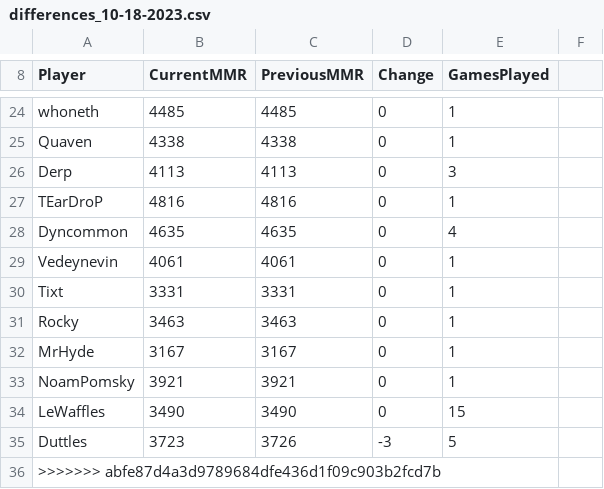
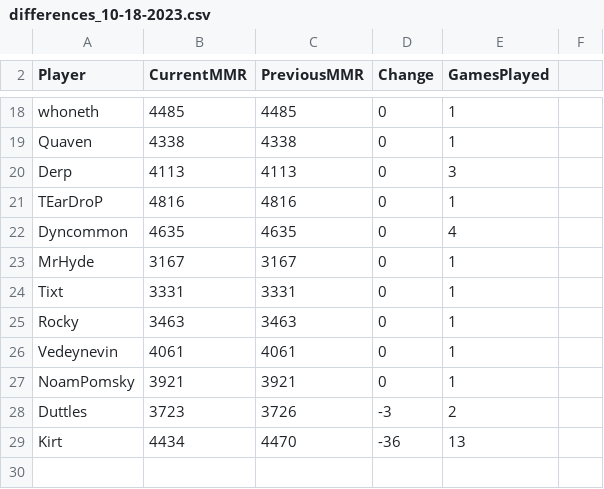
Before and after one commit to darinbolton/LadderTracker, a CSV file: MMR/differences_10-18-2023.csv, drawn as a sheet; only a part is shown, gaps mark what is left out; the diff covers the shown part only.

```diff
--- a/MMR/differences_10-18-2023.csv
+++ b/MMR/differences_10-18-2023.csv
@@ -28,9 +22,8 @@
 "Dyncommon","4635","4635","0","4"
-"Vedeynevin","4061","4061","0","1"
+"MrHyde","3167","3167","0","1"
 "Tixt","3331","3331","0","1"
 "Rocky","3463","3463","0","1"
-"MrHyde","3167","3167","0","1"
+"Vedeynevin","4061","4061","0","1"
 "NoamPomsky","3921","3921","0","1"
-"LeWaffles","3490","3490","0","15"
-"Duttles","3723","3726","-3","5"
->>>>>>> abfe87d4a3d9789684dfe436d1f09c903b2fcd7b
+"Duttles","3723","3726","-3","2"
+"Kirt","4434","4470","-36","13"
```
Also changed, not shown: 5 added rows, 11 removed rows, 4 moved rows and 2 edited cells elsewhere in this file, MMR/10-18-2023.csv, MMR/10-19-2023.csv, 28 other files.
